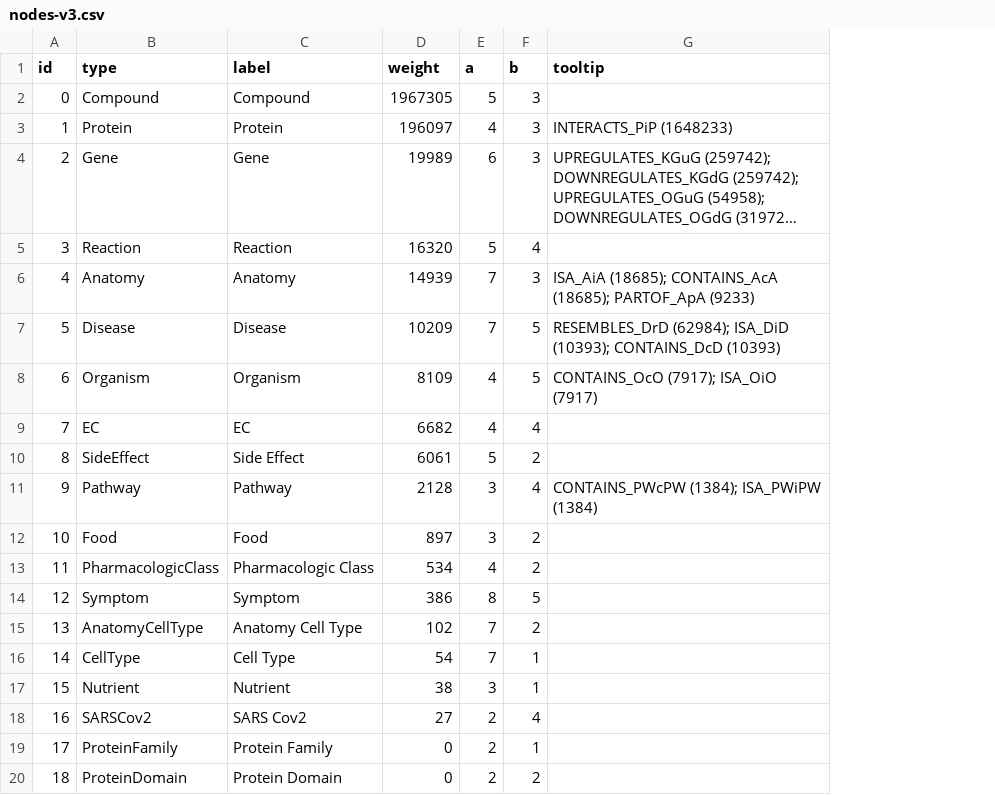
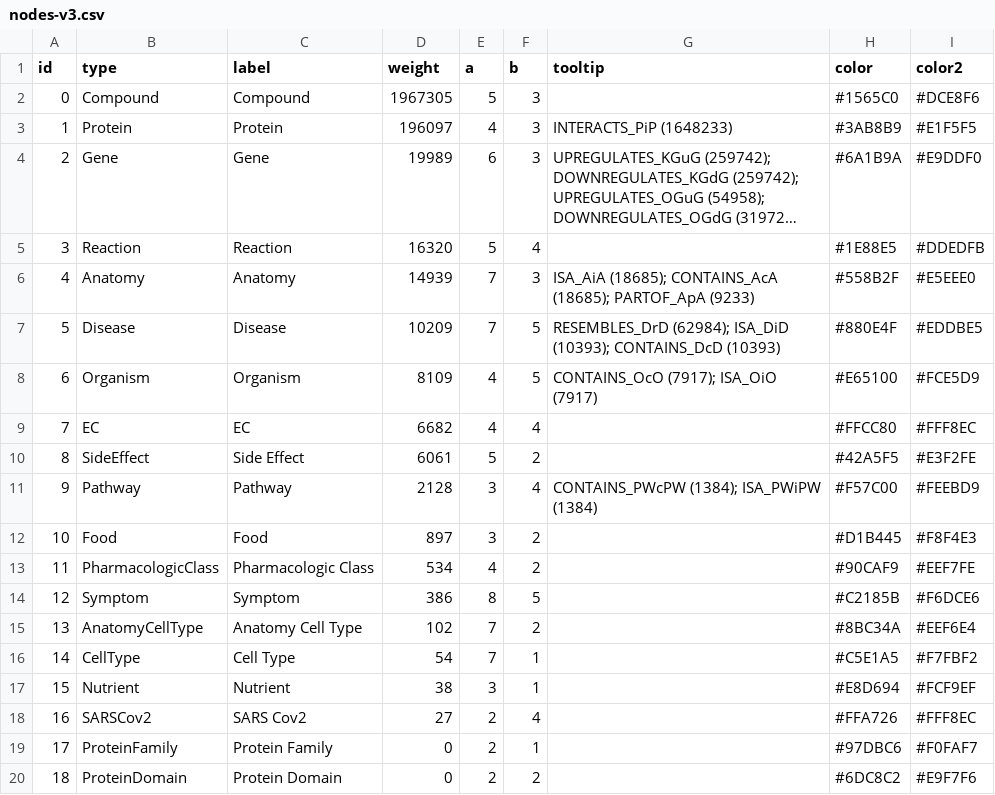
Before and after one commit to cns-iu/spoke-vis, a CSV file: website/projects/spoke/src/assets/datasets/overview/nodes-v3.csv, drawn as a sheet; long unchanged cells end in …; the diff names each change by its address in the sheet, - before the commit and + after, or states it on an @@ line.

Commit message:
Pbi 11 network vis (#25)
* Change colors

* Cleanup

* Fix vis jumpiness?

* Attempt 2 at fixing jumpiness

* Fix jumpiness (third times a charm!)

* Fix lint

Co-authored-by: Bruce W. Herr II <bherr@indiana.edu>

```diff
--- a/website/projects/spoke/src/assets/datasets/overview/nodes-v3.csv
+++ b/website/projects/spoke/src/assets/datasets/overview/nodes-v3.csv
+column H (color), rows 2-20: #1565C0 | #3AB8B9 | #6A1B9A | #1E88E5 | #558B2F | #880E4F | #E65100 | #FFCC80 | #42A5F5 | #F57C00 | #D1B445 | #90CAF9 | #C2185B | #8BC34A | #C5E1A5 | #E8D694 | #FFA726 | #97DBC6 | #6DC8C2
+column I (color2), rows 2-20: #DCE8F6 | #E1F5F5 | #E9DDF0 | #DDEDFB | #E5EEE0 | #EDDBE5 | #FCE5D9 | #FFF8EC | #E3F2FE | #FEEBD9 | #F8F4E3 | #EEF7FE | #F6DCE6 | #EEF6E4 | #F7FBF2 | #FCF9EF | #FFF8EC | #F0FAF7 | #E9F7F6
```
Also changed, not shown: 2 other files.
